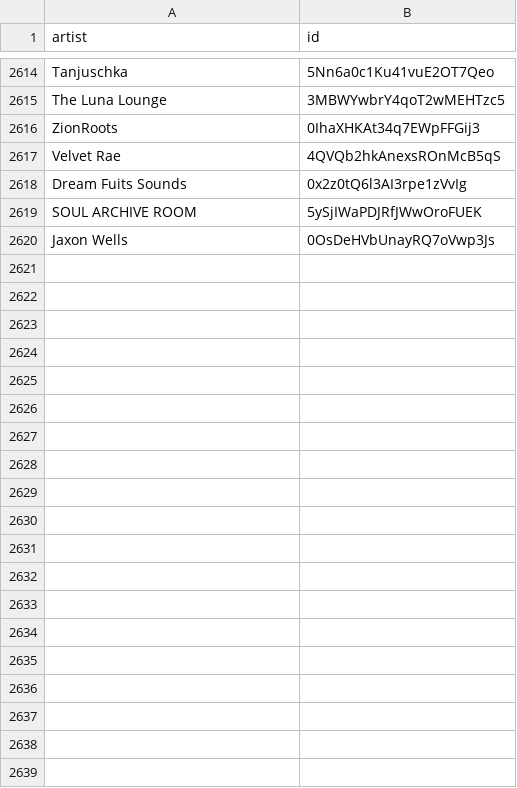
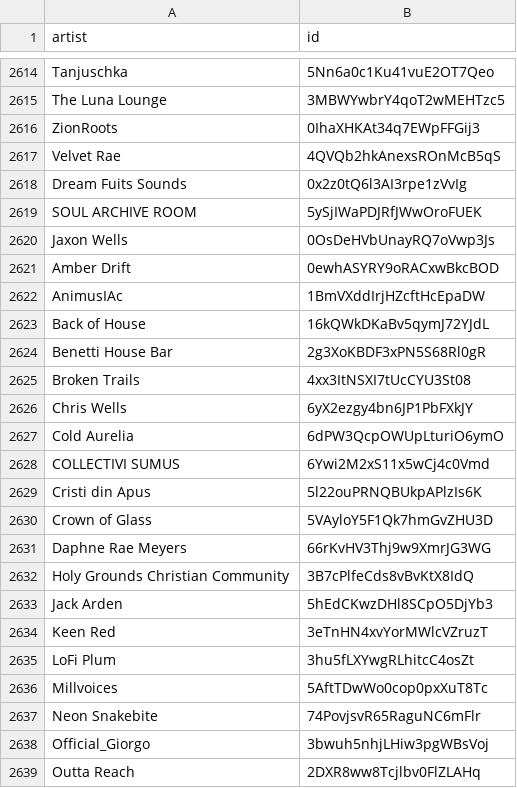
Before and after one commit to BenediktBahl/spotify-ai-blocker, a CSV file: SpotifyAiArtists.csv, drawn as a sheet; only a part is shown, gaps mark what is left out; the diff covers the shown part only; the diff names each change by its address in the sheet, - before the commit and + after, or states it on an @@ line.

```diff
--- a/SpotifyAiArtists.csv
+++ b/SpotifyAiArtists.csv
+row 2621: Amber Drift | 0ewhASYRY9oRACxwBkcBOD
+row 2622: AnimusIAc | 1BmVXddIrjHZcftHcEpaDW
+row 2623: Back of House | 16kQWkDKaBv5qymJ72YJdL
+row 2624: Benetti House Bar | 2g3XoKBDF3xPN5S68Rl0gR
+row 2625: Broken Trails | 4xx3ItNSXI7tUcCYU3St08
+row 2626: Chris Wells | 6yX2ezgy4bn6JP1PbFXkJY
+row 2627: Cold Aurelia | 6dPW3QcpOWUpLturiO6ymO
+row 2628: COLLECTIVI SUMUS | 6Ywi2M2xS11x5wCj4c0Vmd
+row 2629: Cristi din Apus | 5l22ouPRNQBUkpAPlzIs6K
+row 2630: Crown of Glass | 5VAyloY5F1Qk7hmGvZHU3D
+row 2631: Daphne Rae Meyers | 66rKvHV3Thj9w9XmrJG3WG
+row 2632: Holy Grounds Christian Community | 3B7cPlfeCds8vBvKtX8IdQ
+row 2633: Jack Arden | 5hEdCKwzDHl8SCpO5DjYb3
+row 2634: Keen Red | 3eTnHN4xvYorMWlcVZruzT
+row 2635: LoFi Plum | 3hu5fLXYwgRLhitcC4osZt
+row 2636: Millvoices | 5AftTDwWo0cop0pxXuT8Tc
+row 2637: Neon Snakebite | 74PovjsvR65RaguNC6mFlr
+row 2638: Official_Giorgo | 3bwuh5nhjLHiw3pgWBsVoj
+row 2639: Outta Reach | 2DXR8ww8Tcjlbv0FlZLAHq
```
Also changed, not shown: 15 added rows elsewhere in this file.
